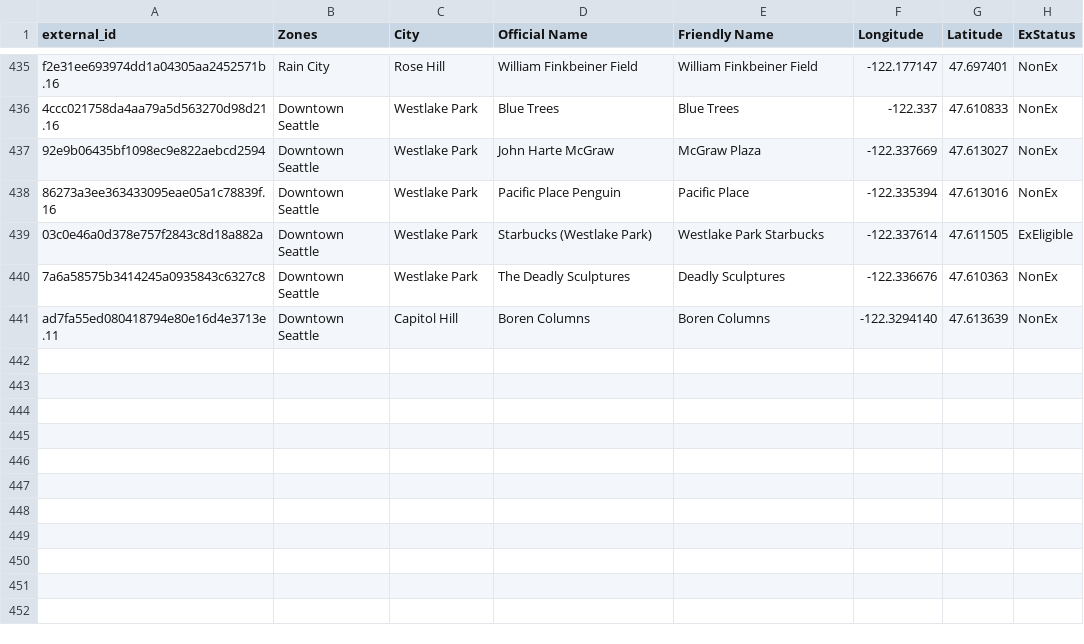
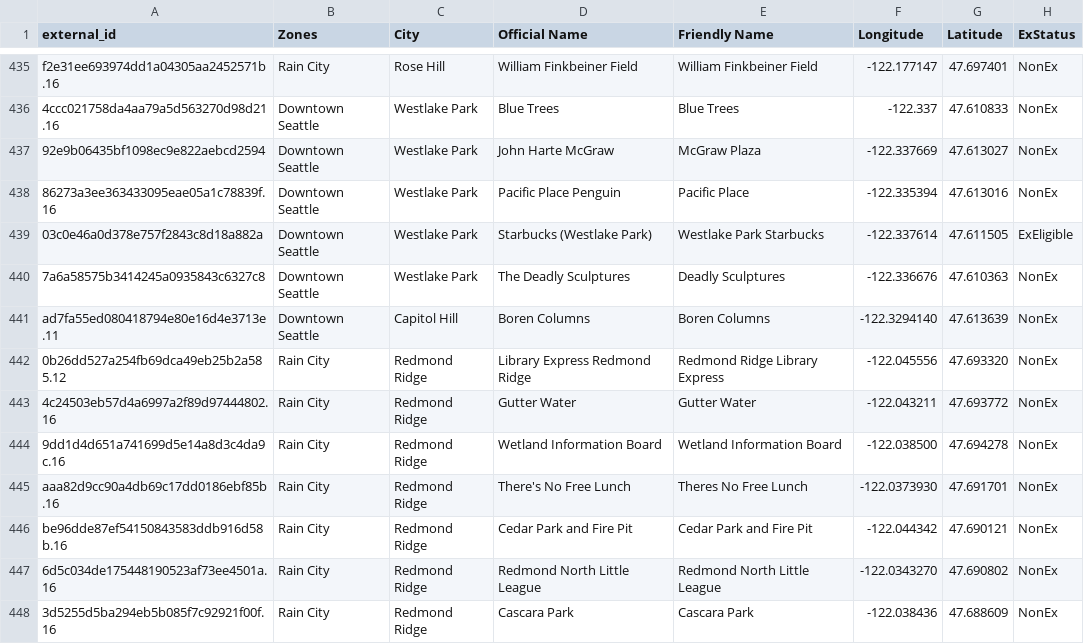
Before and after one commit to cguerrerCS/rotombot, a CSV file: data/Gyms.csv, drawn as a sheet; only a part is shown, gaps mark what is left out.

Commit message:
Added parser tests, redmond ridge gyms

```diff
--- a/data/Gyms.csv
+++ b/data/Gyms.csv
@@ -441 +441,8 @@ f2e31ee693974dd1a04305aa2452571b.16,Rain City,Rose Hill,William Finkbeiner Field
 ad7fa55ed080418794e80e16d4e3713e.11,Downtown Seattle,Capitol Hill,Boren Columns,Boren Columns,-122.3294140,47.613639,NonEx
+0b26dd527a254fb69dca49eb25b2a585.12,Rain City,Redmond Ridge,Library Express Redmond Ridge,Redmond Ridge Library Express,-122.045556,47.693320,NonEx
+4c24503eb57d4a6997a2f89d97444802.16,Rain City,Redmond Ridge,Gutter Water,Gutter Water,-122.043211,47.693772,NonEx
+9dd1d4d651a741699d5e14a8d3c4da9c.16,Rain City,Redmond Ridge,Wetland Information Board,Wetland Information Board,-122.038500,47.694278,NonEx
+aaa82d9cc90a4db69c17dd0186ebf85b.16,Rain City,Redmond Ridge,"There's No Free Lunch",Theres No Free Lunch,-122.0373930,47.691701,NonEx
+be96dde87ef54150843583ddb916d58b.16,Rain City,Redmond Ridge,Cedar Park and Fire Pit,Cedar Park and Fire Pit,-122.044342,47.690121,NonEx
+6d5c034de175448190523af73ee4501a.16,Rain City,Redmond Ridge,Redmond North Little League,Redmond North Little League,-122.0343270,47.690802,NonEx
+3d5255d5ba294eb5b085f7c92921f00f.16,Rain City,Redmond Ridge,Cascara Park,Cascara Park,-122.038436,47.688609,NonEx
```
Also changed, not shown: 1 other file.
